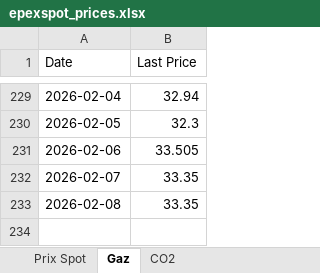
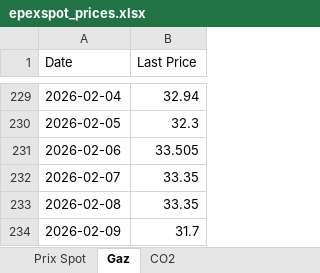
Before and after one commit to Git59111/Prix-Elec-Gaz-CO2, an Excel workbook: data/epexspot_prices.xlsx, sheet Gaz, drawn as a sheet; only a part is shown, gaps mark what is left out; values as stored, in another font and other column widths than the file's, no borders; the diff names each change by its address in the sheet, - before the commit and + after, or states it on an @@ line.

```diff
--- a/data/epexspot_prices.xlsx (sheet Gaz)
+++ b/data/epexspot_prices.xlsx (sheet Gaz)
+row 234: 2026-02-09 | 31.7
```
Also changed, not shown: sheet CO2.
